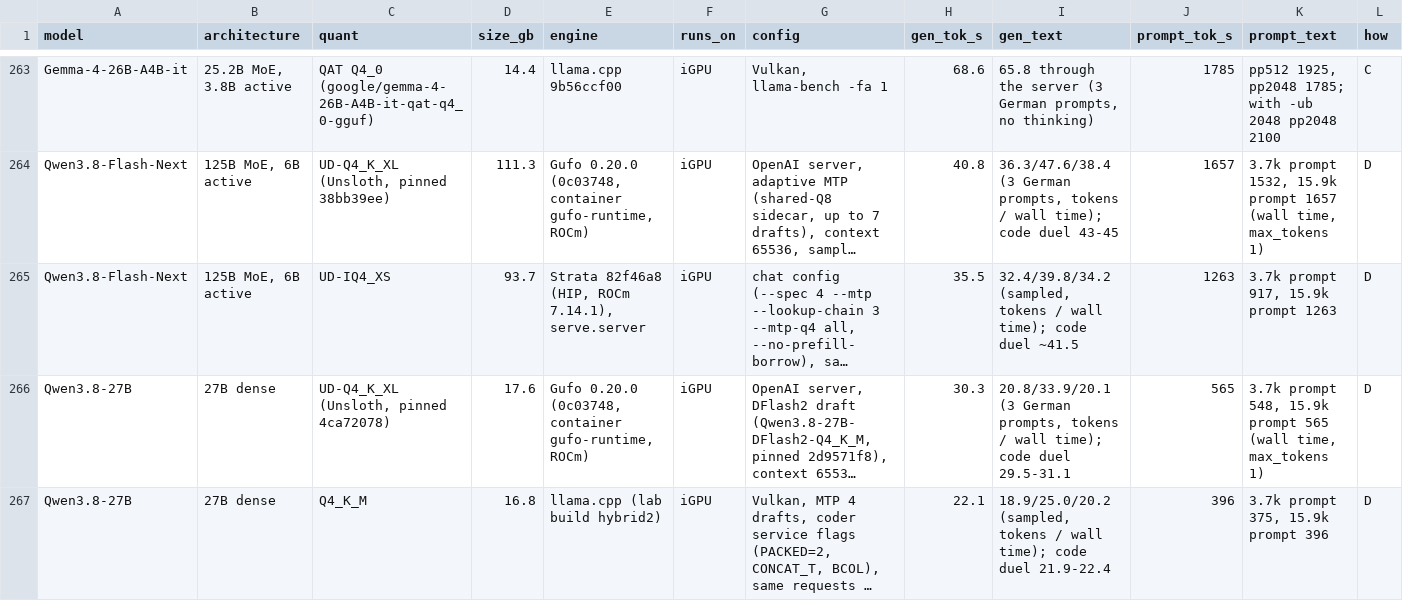
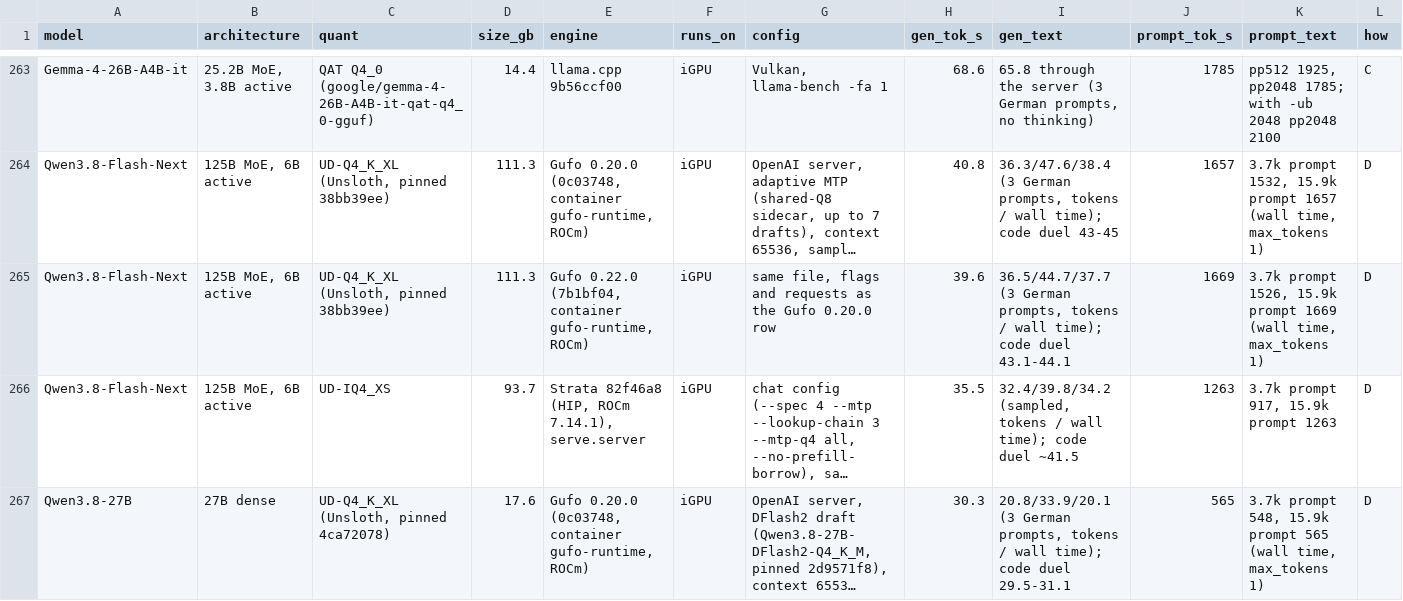
Before and after one commit to huppiflupp/strix-halo-llm-speeds, a CSV file: models.csv, drawn as a sheet; only a part is shown, gaps mark what is left out; the shorter side is filled out with more unchanged rows; long unchanged cells end in …; rows hold the shown columns only; the diff names each change by its address in the sheet, - before the commit and + after, or states it on an @@ line.

```diff
--- a/models.csv
+++ b/models.csv
+row 265: Qwen3.8-Flash-Next | 125B MoE, 6B active | UD-Q4_K_XL (Unsloth, pinned 38bb39ee) | 111.3 | Gufo 0.22.0 (7b1bf04, container gufo-runtime, ROCm) | iGPU | same file, flags and requests as the Gufo 0.20.0 row | 39.6 | 36.5/44.7/37.7 (3 German prompts, tokens / wall time); code duel 43.1-44.1 | 1669 | 3.7k prompt 1526, 15.9k prompt 1669 (wall time, max_tokens 1) | D
```
Also changed, not shown: 3 other files.
